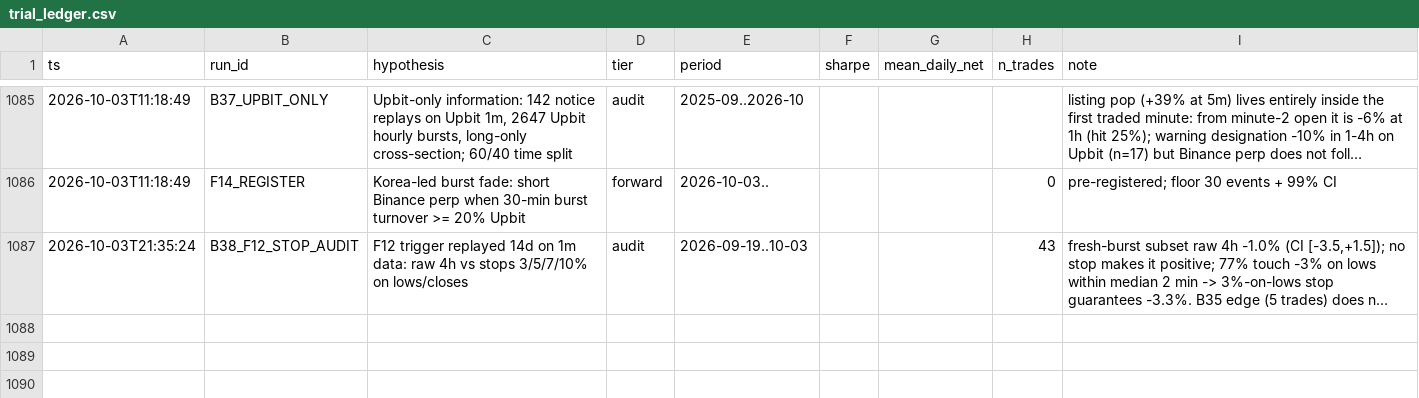
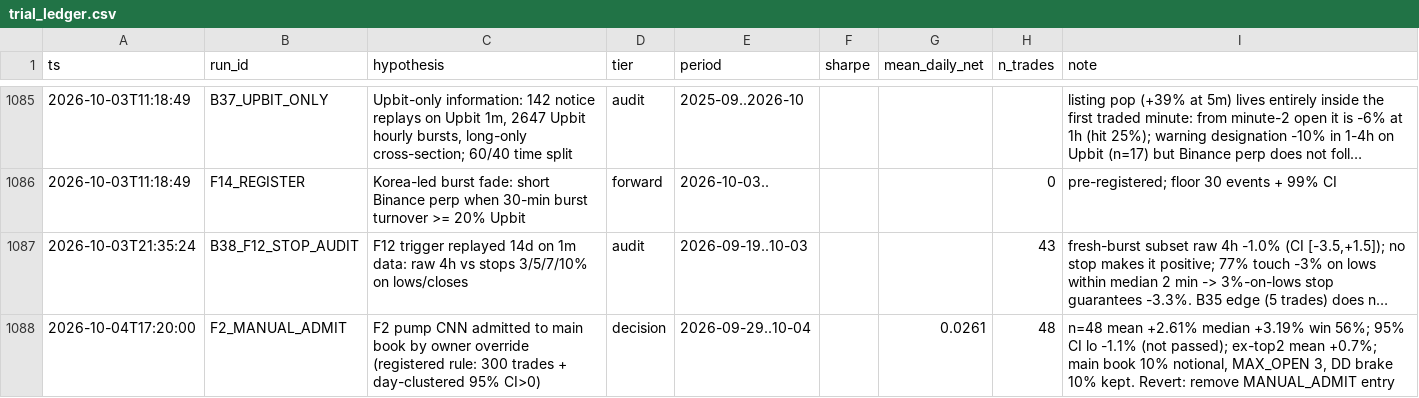
Before and after one commit to TheaWY/AltCoin_Trading, a CSV file: research/trial_ledger.csv, drawn as a sheet; only a part is shown, gaps mark what is left out; long unchanged cells end in …; the diff names each change by its address in the sheet, - before the commit and + after, or states it on an @@ line.

```diff
--- a/research/trial_ledger.csv
+++ b/research/trial_ledger.csv
+row 1088: 2026-10-04T17:20:00 | F2_MANUAL_ADMIT | F2 pump CNN admitted to main book by owner override (registered rule: 300 trades + day-clustered 95% CI>0) | decision | 2026-09-29..10-04 |  | 0.0261 | 48 | n=48 mean +2.61% median +3.19% win 56%; 95% CI lo -1.1% (not passed); ex-top2 mean +0.7%; main book 10% notional, MAX_OPEN 3, DD brake 10% kept. Revert: remove MANUAL_ADMIT entry
```
Also changed, not shown: 1 other file.
